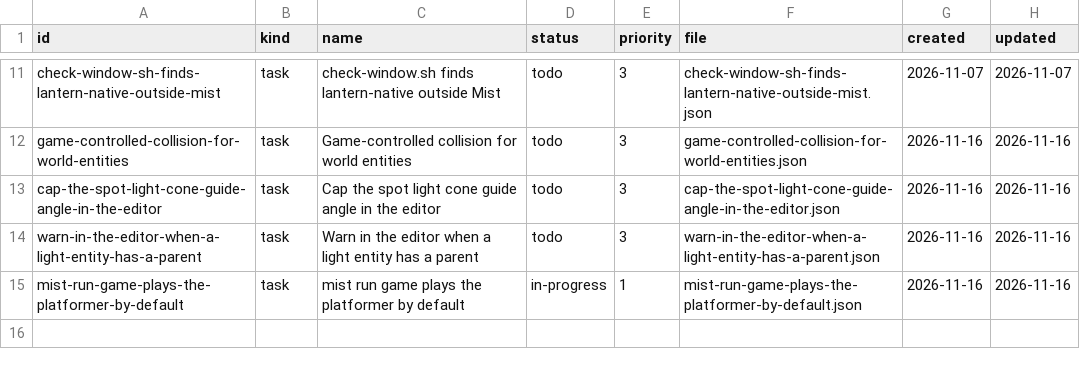
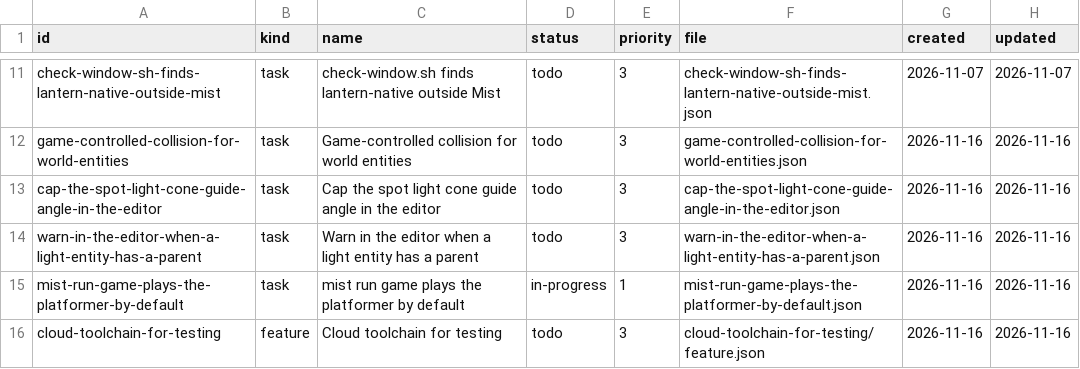
Before and after one commit to DeanWilsonDev/lantern, a CSV file: docs/kanban/engine-follow-ups/_index.csv, drawn as a sheet; only a part is shown, gaps mark what is left out.

```diff
--- a/docs/kanban/engine-follow-ups/_index.csv
+++ b/docs/kanban/engine-follow-ups/_index.csv
@@ -15 +15,2 @@ warn-in-the-editor-when-a-light-entity-has-a-parent,task,Warn in the editor when
 mist-run-game-plays-the-platformer-by-default,task,mist run game plays the platformer by default,in-progress,1,mist-run-game-plays-the-platformer-by-default.json,2026-11-16,2026-11-16
+cloud-toolchain-for-testing,feature,Cloud toolchain for testing,todo,3,cloud-toolchain-for-testing/feature.json,2026-11-16,2026-11-16
```
Also changed, not shown: 9 other files.
